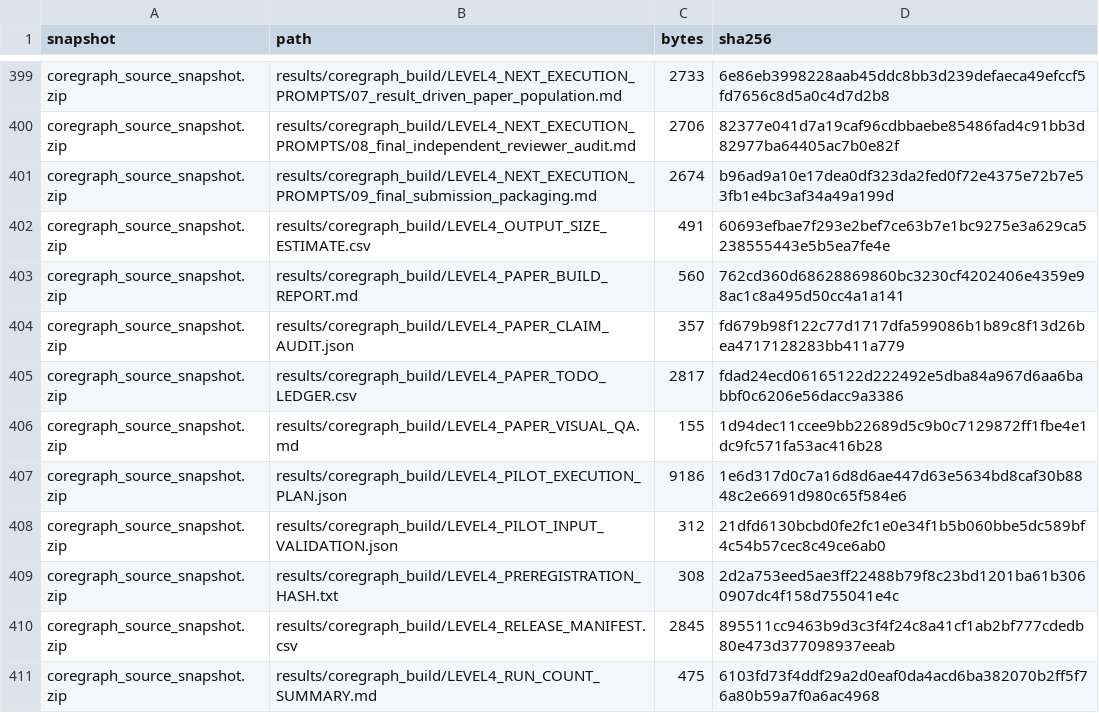
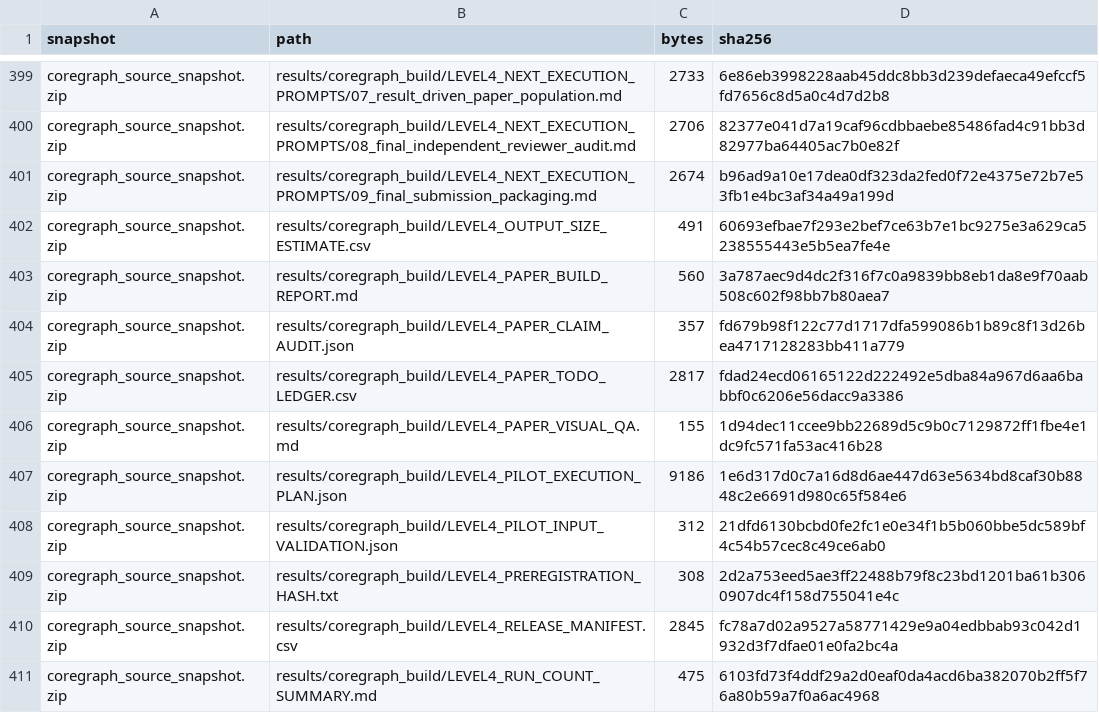
Before and after one commit to Saket-Maganti/gnn-fraud, a CSV file: release/level4_source_snapshot/SNAPSHOT_MANIFEST.csv, drawn as a sheet; only a part is shown, gaps mark what is left out; the diff covers the shown part only.

```diff
--- a/release/level4_source_snapshot/SNAPSHOT_MANIFEST.csv
+++ b/release/level4_source_snapshot/SNAPSHOT_MANIFEST.csv
@@ -402,3 +402,3 @@ coregraph_source_snapshot.zip,results/coregraph_build/LEVEL4_NEXT_EXECUTION_PROM
 coregraph_source_snapshot.zip,results/coregraph_build/LEVEL4_OUTPUT_SIZE_ESTIMATE.csv,491,60693efbae7f293e2bef7ce63b7e1bc9275e3a629ca5238555443e5b5ea7fe4e
-coregraph_source_snapshot.zip,results/coregraph_build/LEVEL4_PAPER_BUILD_REPORT.md,560,762cd360d68628869860bc3230cf4202406e4359e98ac1c8a495d50cc4a1a141
+coregraph_source_snapshot.zip,results/coregraph_build/LEVEL4_PAPER_BUILD_REPORT.md,560,3a787aec9d4dc2f316f7c0a9839bb8eb1da8e9f70aab508c602f98bb7b80aea7
 coregraph_source_snapshot.zip,results/coregraph_build/LEVEL4_PAPER_CLAIM_AUDIT.json,357,fd679b98f122c77d1717dfa599086b1b89c8f13d26bea4717128283bb411a779
@@ -409,3 +409,3 @@ coregraph_source_snapshot.zip,results/coregraph_build/LEVEL4_PILOT_INPUT_VALIDAT
 coregraph_source_snapshot.zip,results/coregraph_build/LEVEL4_PREREGISTRATION_HASH.txt,308,2d2a753eed5ae3ff22488b79f8c23bd1201ba61b3060907dc4f158d755041e4c
-coregraph_source_snapshot.zip,results/coregraph_build/LEVEL4_RELEASE_MANIFEST.csv,2845,895511cc9463b9d3c3f4f24c8a41cf1ab2bf777cdedb80e473d377098937eeab
+coregraph_source_snapshot.zip,results/coregraph_build/LEVEL4_RELEASE_MANIFEST.csv,2845,fc78a7d02a9527a58771429e9a04edbbab93c042d1932d3f7dfae01e0fa2bc4a
 coregraph_source_snapshot.zip,results/coregraph_build/LEVEL4_RUN_COUNT_SUMMARY.md,475,6103fd73f4ddf29a2d0eaf0da4acd6ba382070b2ff5f76a80b59a7f0a6ac4968
```
Also changed, not shown: 2 added rows and 25 edited cells elsewhere in this file, release/level4/MANIFEST.csv, results/coregraph_build/LEVEL4_RELEASE_MANIFEST.csv, 25 other files.
